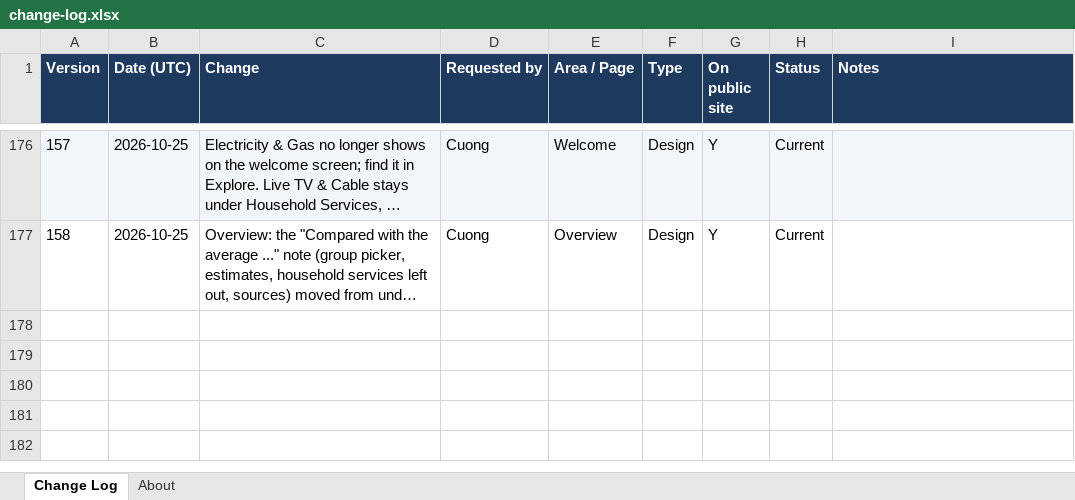
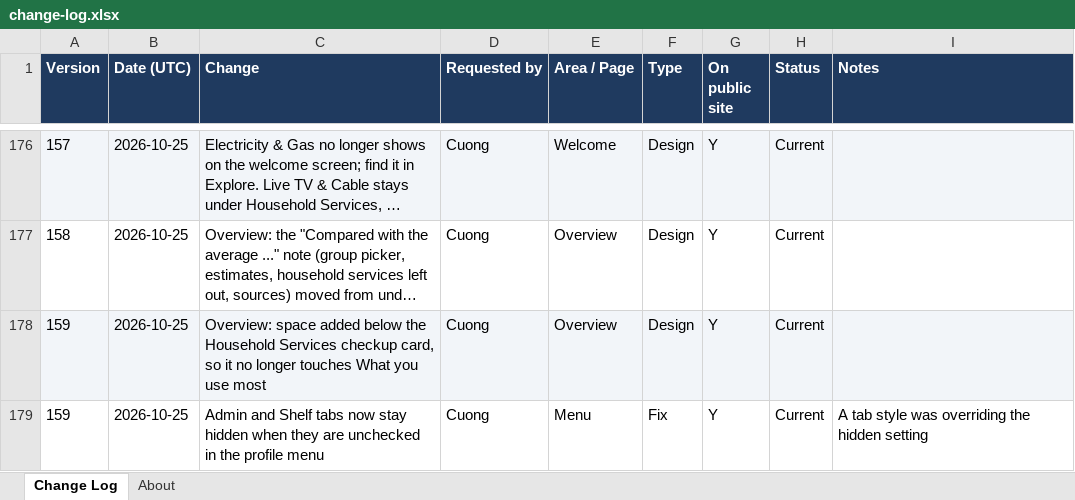
Before and after one commit to cquach1004/Subscription-keeper, an Excel workbook: changelog/change-log.xlsx, sheet Change Log, drawn as a sheet; only a part is shown, gaps mark what is left out; long unchanged cells end in …; values as stored, in another font and other column widths than the file's, no borders; the diff names each change by its address in the sheet, - before the commit and + after, or states it on an @@ line.

```diff
--- a/changelog/change-log.xlsx (sheet Change Log)
+++ b/changelog/change-log.xlsx (sheet Change Log)
+row 178: 159 | 2026-10-25 | Overview: space added below the Household Services checkup card, so it no longer touches What you use most | Cuong | Overview | Design | Y | Current
+row 179: 159 | 2026-10-25 | Admin and Shelf tabs now stay hidden when they are unchecked in the profile menu | Cuong | Menu | Fix | Y | Current | A tab style was overriding the hidden setting
```
Also changed, not shown: 4 other files.
